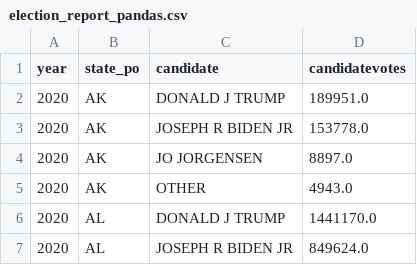
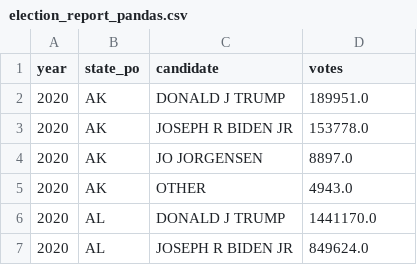
Before and after one commit to MHA-1/eco395m-homework-6, a CSV file: artifacts/election_report_pandas.csv, drawn as a sheet; only a part is shown.

Commit message:
Updated_columns_names

```diff
--- a/artifacts/election_report_pandas.csv
+++ b/artifacts/election_report_pandas.csv
@@ -1,2 +1,2 @@
-year,state_po,candidate,candidatevotes
+year,state_po,candidate,votes
 2020,AK,DONALD J TRUMP,189951.0
```
Also changed, not shown: 2 other files.
